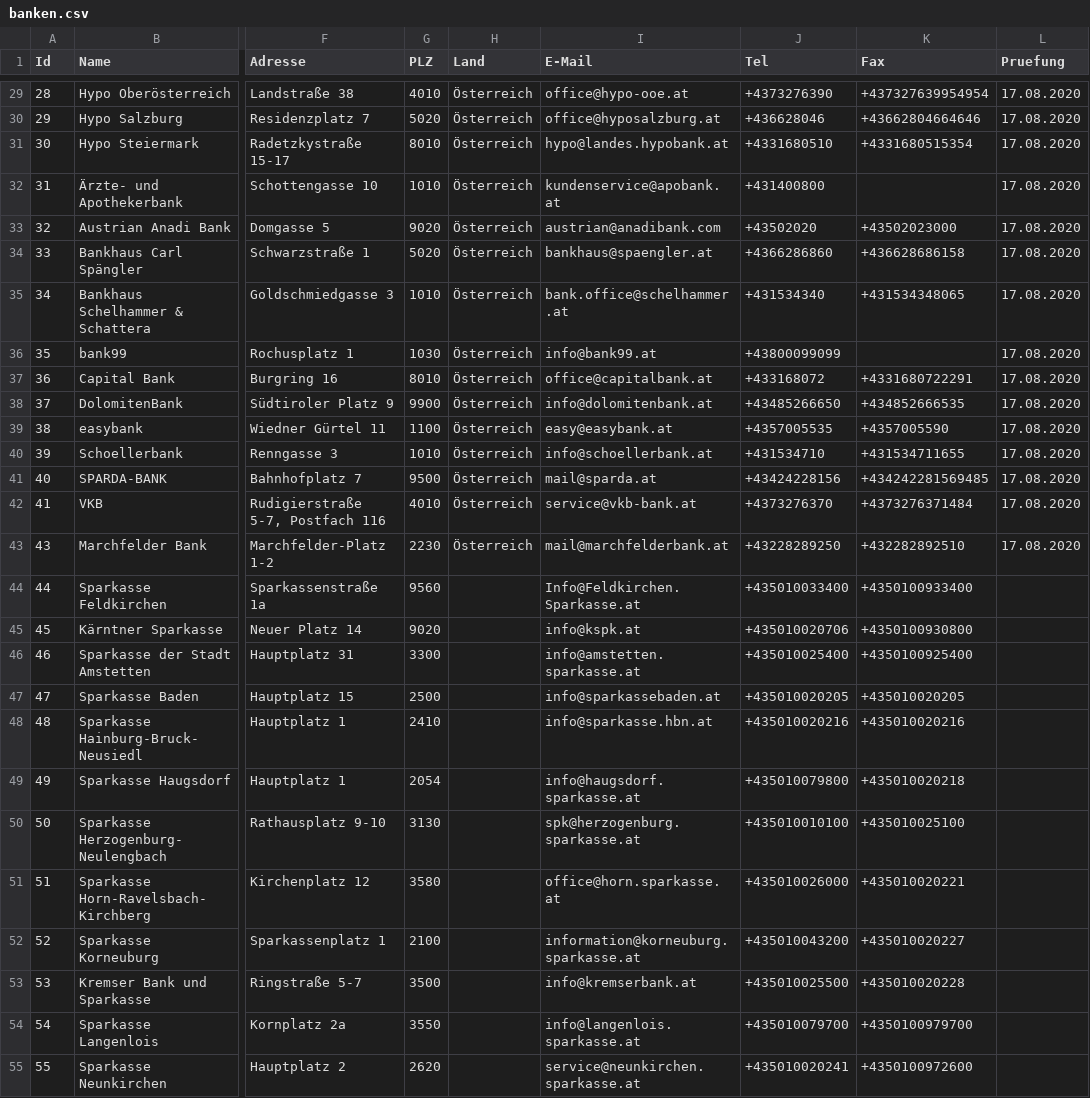
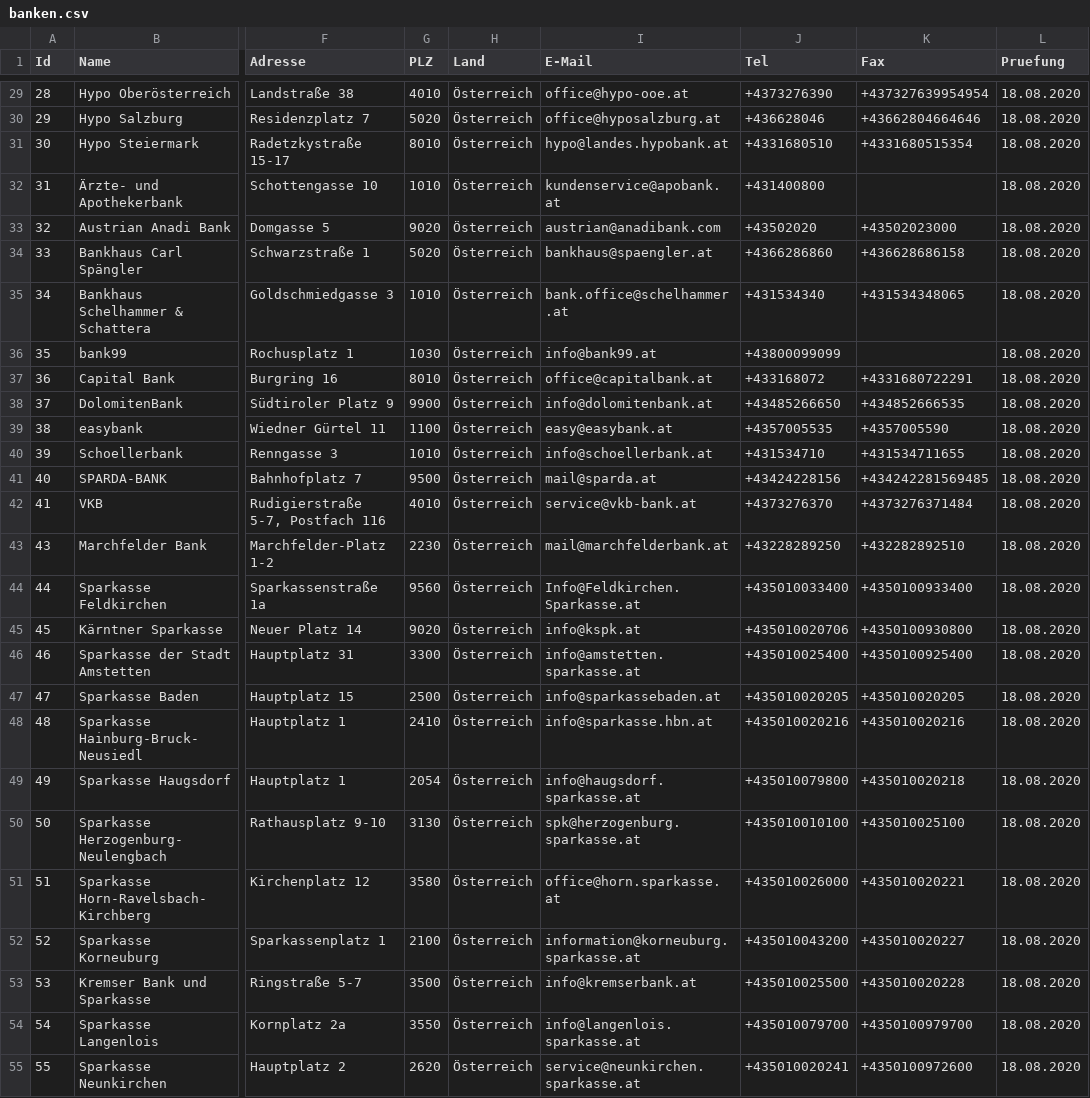
Before and after one commit to cyber-perikarp/auskunftsbegehren_at_adressen, a CSV file: privat/banken.csv, drawn as a sheet; only a part is shown, gaps mark what is left out; the diff covers the shown part only; the diff names each change by its address in the sheet, - before the commit and + after, or states it on an @@ line.

```diff
--- a/privat/banken.csv
+++ b/privat/banken.csv
-L29:L43 (Pruefung): 17.08.2020
+L29:L43 (Pruefung): 18.08.2020
-H44:H55 (Land): (empty)
+H44:H55 (Land): Österreich
-L44:L55 (Pruefung): (empty)
+L44:L55 (Pruefung): 18.08.2020
```
Also changed, not shown: 98 edited cells elsewhere in this file.
